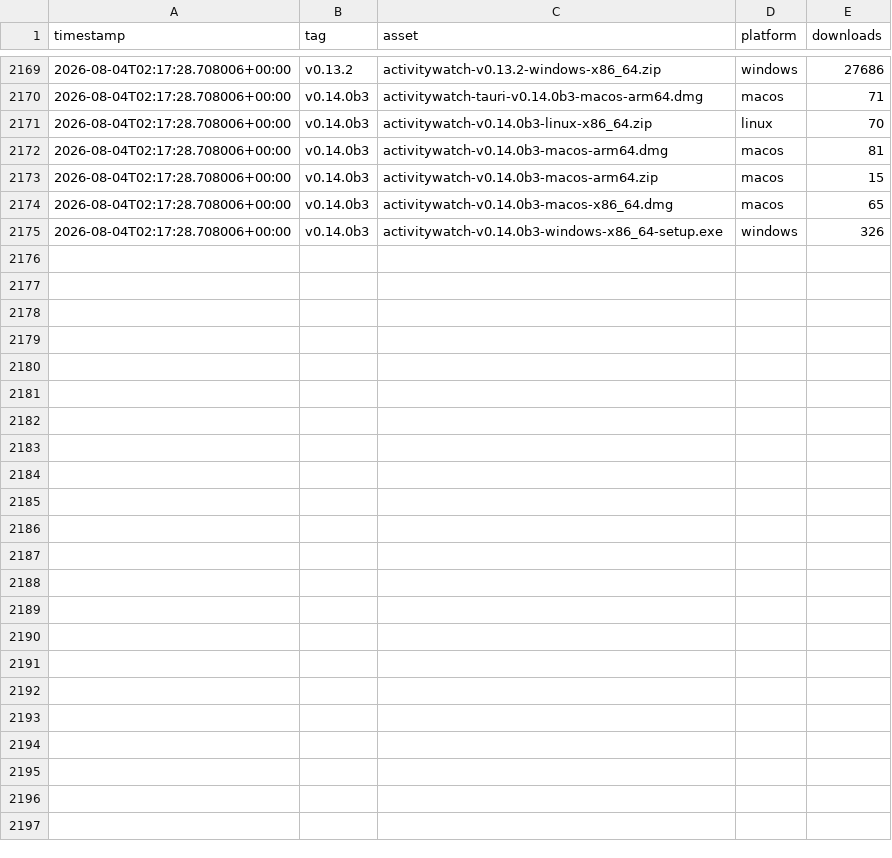
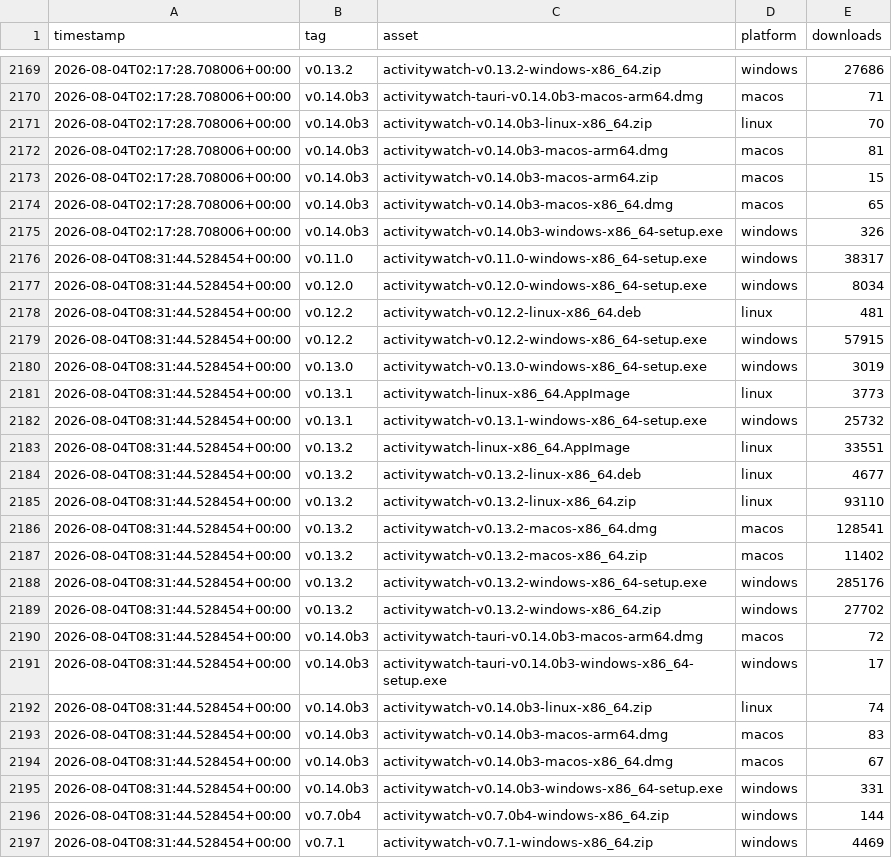
Before and after one commit to ActivityWatch/stats, a CSV file: data/stats-assets.csv, drawn as a sheet; only a part is shown, gaps mark what is left out.

```diff
--- a/data/stats-assets.csv
+++ b/data/stats-assets.csv
@@ -2175 +2175,23 @@ timestamp,tag,asset,platform,downloads
 2026-08-04T02:17:28.708006+00:00,v0.14.0b3,activitywatch-v0.14.0b3-windows-x86_64-setup.exe,windows,326
+2026-08-04T08:31:44.528454+00:00,v0.11.0,activitywatch-v0.11.0-windows-x86_64-setup.exe,windows,38317
+2026-08-04T08:31:44.528454+00:00,v0.12.0,activitywatch-v0.12.0-windows-x86_64-setup.exe,windows,8034
+2026-08-04T08:31:44.528454+00:00,v0.12.2,activitywatch-v0.12.2-linux-x86_64.deb,linux,481
+2026-08-04T08:31:44.528454+00:00,v0.12.2,activitywatch-v0.12.2-windows-x86_64-setup.exe,windows,57915
+2026-08-04T08:31:44.528454+00:00,v0.13.0,activitywatch-v0.13.0-windows-x86_64-setup.exe,windows,3019
+2026-08-04T08:31:44.528454+00:00,v0.13.1,activitywatch-linux-x86_64.AppImage,linux,3773
+2026-08-04T08:31:44.528454+00:00,v0.13.1,activitywatch-v0.13.1-windows-x86_64-setup.exe,windows,25732
+2026-08-04T08:31:44.528454+00:00,v0.13.2,activitywatch-linux-x86_64.AppImage,linux,33551
+2026-08-04T08:31:44.528454+00:00,v0.13.2,activitywatch-v0.13.2-linux-x86_64.deb,linux,4677
+2026-08-04T08:31:44.528454+00:00,v0.13.2,activitywatch-v0.13.2-linux-x86_64.zip,linux,93110
+2026-08-04T08:31:44.528454+00:00,v0.13.2,activitywatch-v0.13.2-macos-x86_64.dmg,macos,128541
+2026-08-04T08:31:44.528454+00:00,v0.13.2,activitywatch-v0.13.2-macos-x86_64.zip,macos,11402
+2026-08-04T08:31:44.528454+00:00,v0.13.2,activitywatch-v0.13.2-windows-x86_64-setup.exe,windows,285176
+2026-08-04T08:31:44.528454+00:00,v0.13.2,activitywatch-v0.13.2-windows-x86_64.zip,windows,27702
+2026-08-04T08:31:44.528454+00:00,v0.14.0b3,activitywatch-tauri-v0.14.0b3-macos-arm64.dmg,macos,72
+2026-08-04T08:31:44.528454+00:00,v0.14.0b3,activitywatch-tauri-v0.14.0b3-windows-x86_64-setup.exe,windows,17
+2026-08-04T08:31:44.528454+00:00,v0.14.0b3,activitywatch-v0.14.0b3-linux-x86_64.zip,linux,74
+2026-08-04T08:31:44.528454+00:00,v0.14.0b3,activitywatch-v0.14.0b3-macos-arm64.dmg,macos,83
+2026-08-04T08:31:44.528454+00:00,v0.14.0b3,activitywatch-v0.14.0b3-macos-x86_64.dmg,macos,67
+2026-08-04T08:31:44.528454+00:00,v0.14.0b3,activitywatch-v0.14.0b3-windows-x86_64-setup.exe,windows,331
+2026-08-04T08:31:44.528454+00:00,v0.7.0b4,activitywatch-v0.7.0b4-windows-x86_64.zip,windows,144
+2026-08-04T08:31:44.528454+00:00,v0.7.1,activitywatch-v0.7.1-windows-x86_64.zip,windows,4469
```
Also changed, not shown: data/stats.csv.
